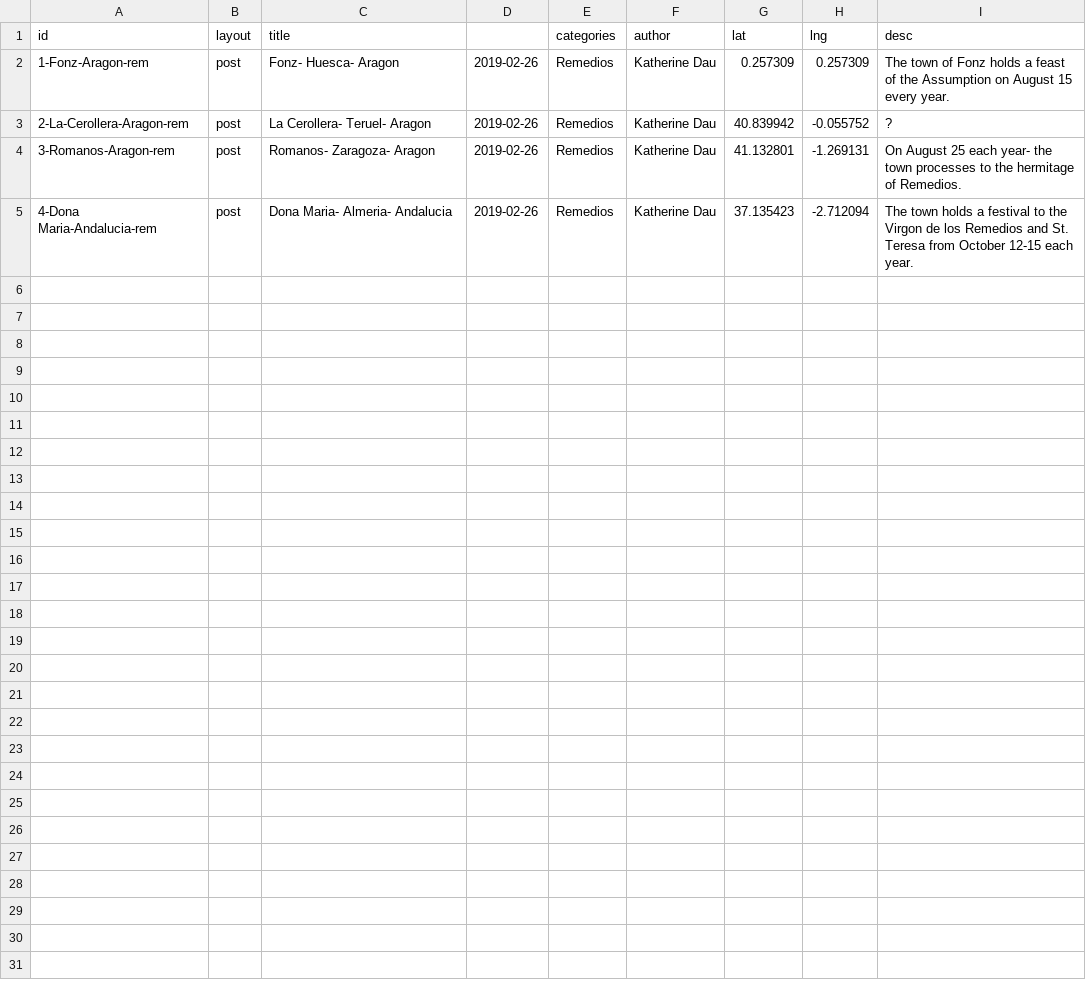
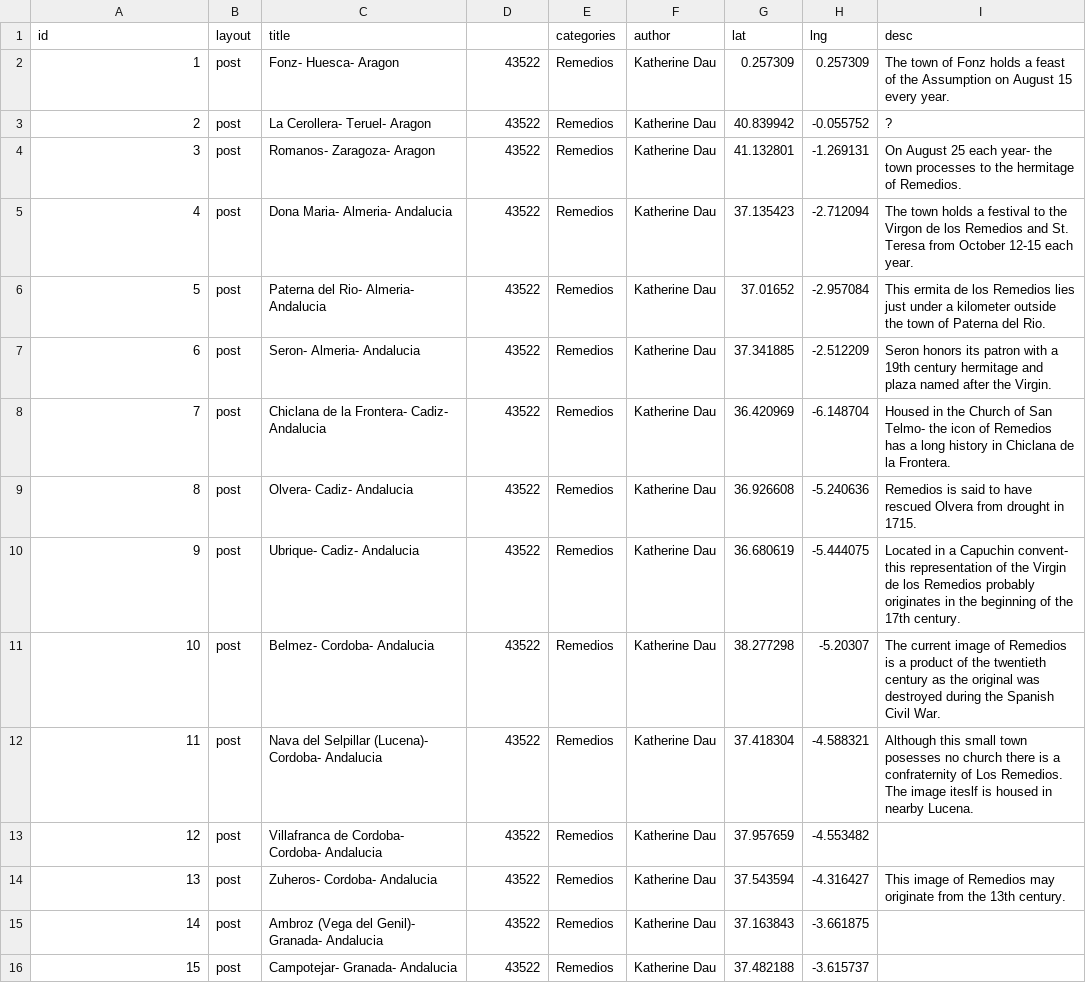
Before and after one commit to katherinedau/atlanticcurrent, a CSV file: _data/remedios-test2.csv, drawn as a sheet.

Commit message:
add remedios locations to _posts

```diff
--- a/_data/remedios-test2.csv
+++ b/_data/remedios-test2.csv
@@ -1,5 +1,16 @@
 id,layout,title,,categories,author,lat,lng,desc
-1-Fonz-Aragon-rem,post,Fonz- Huesca- Aragon,2019-02-26,Remedios,Katherine Dau,0.257309,0.257309,The town of Fonz holds a feast of the Assumption on August 15 every year.
-2-La-Cerollera-Aragon-rem,post,La Cerollera- Teruel- Aragon,2019-02-26,Remedios,Katherine Dau,40.839942,-0.055752,?
-3-Romanos-Aragon-rem,post,Romanos- Zaragoza- Aragon,2019-02-26,Remedios,Katherine Dau,41.132801,-1.269131,On August 25 each year- the town processes to the hermitage of Remedios.
-4-Dona Maria-Andalucia-rem,post,Dona Maria- Almeria- Andalucia,2019-02-26,Remedios,Katherine Dau,37.135423,-2.712094,The town holds a festival to the Virgon de los Remedios and St. Teresa from October 12-15 each year.
+1,post,Fonz- Huesca- Aragon,43522,Remedios,Katherine Dau,0.257309,0.257309,The town of Fonz holds a feast of the Assumption on August 15 every year.
+2,post,La Cerollera- Teruel- Aragon,43522,Remedios,Katherine Dau,40.839942,-0.055752,?
+3,post,Romanos- Zaragoza- Aragon,43522,Remedios,Katherine Dau,41.132801,-1.269131,On August 25 each year- the town processes to the hermitage of Remedios.
+4,post,Dona Maria- Almeria- Andalucia,43522,Remedios,Katherine Dau,37.135423,-2.712094,The town holds a festival to the Virgon de los Remedios and St. Teresa from October 12-15 each year.
+5,post,Paterna del Rio- Almeria- Andalucia,43522,Remedios,Katherine Dau,37.01652,-2.957084,This ermita de los Remedios lies just under a kilometer outside the town of Paterna del Rio.
+6,post,Seron- Almeria- Andalucia,43522,Remedios,Katherine Dau,37.341885,-2.512209,Seron honors its patron with a 19th century hermitage and plaza named after the Virgin.
+7,post,Chiclana de la Frontera-  Cadiz- Andalucia,43522,Remedios,Katherine Dau,36.420969,-6.148704,Housed in the Church of San Telmo- the icon of Remedios has a long history in Chiclana de la Frontera.
+8,post,Olvera- Cadiz- Andalucia,43522,Remedios,Katherine Dau,36.926608,-5.240636,Remedios is said to have rescued Olvera from drought in 1715.
+9,post,Ubrique- Cadiz- Andalucia,43522,Remedios,Katherine Dau,36.680619,-5.444075,Located in a Capuchin convent- this representation of the Virgin de los Remedios probably originates in the beginning of the 17th century.
+10,post,Belmez- Cordoba- Andalucia,43522,Remedios,Katherine Dau,38.277298,-5.20307,The current image of Remedios is a product of the twentieth century as the original was destroyed during the Spanish Civil War.
+11,post,Nava del Selpillar (Lucena)- Cordoba- Andalucia,43522,Remedios,Katherine Dau,37.418304,-4.588321,Although this small town posesses no church there is a confraternity of Los Remedios. The image iteslf is housed in nearby Lucena.
+12,post,Villafranca de Cordoba- Cordoba- Andalucia,43522,Remedios,Katherine Dau,37.957659,-4.553482,
+13,post,Zuheros- Cordoba- Andalucia,43522,Remedios,Katherine Dau,37.543594,-4.316427,This image of Remedios may originate from the 13th century.
+14,post,Ambroz (Vega del Genil)- Granada- Andalucia,43522,Remedios,Katherine Dau,37.163843,-3.661875,
+15,post,Campotejar- Granada- Andalucia,43522,Remedios,Katherine Dau,37.482188,-3.615737,
```
Also changed, not shown: 31 other files.
